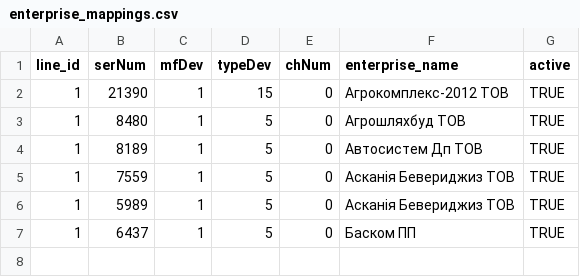
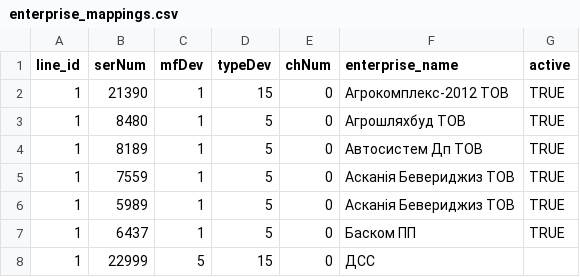
Before and after one commit to volodymyr-vereshchak/HLViewer, a CSV file: backend/data/enterprise_mappings.csv, drawn as a sheet.

```diff
--- a/backend/data/enterprise_mappings.csv
+++ b/backend/data/enterprise_mappings.csv
@@ -7 +7,2 @@ line_id,serNum,mfDev,typeDev,chNum,enterprise_name,active
 1,6437,1,5,0,Баском ПП,TRUE
+1,22999,5,15,0,ДСС
```
Also changed, not shown: 2 other files.
